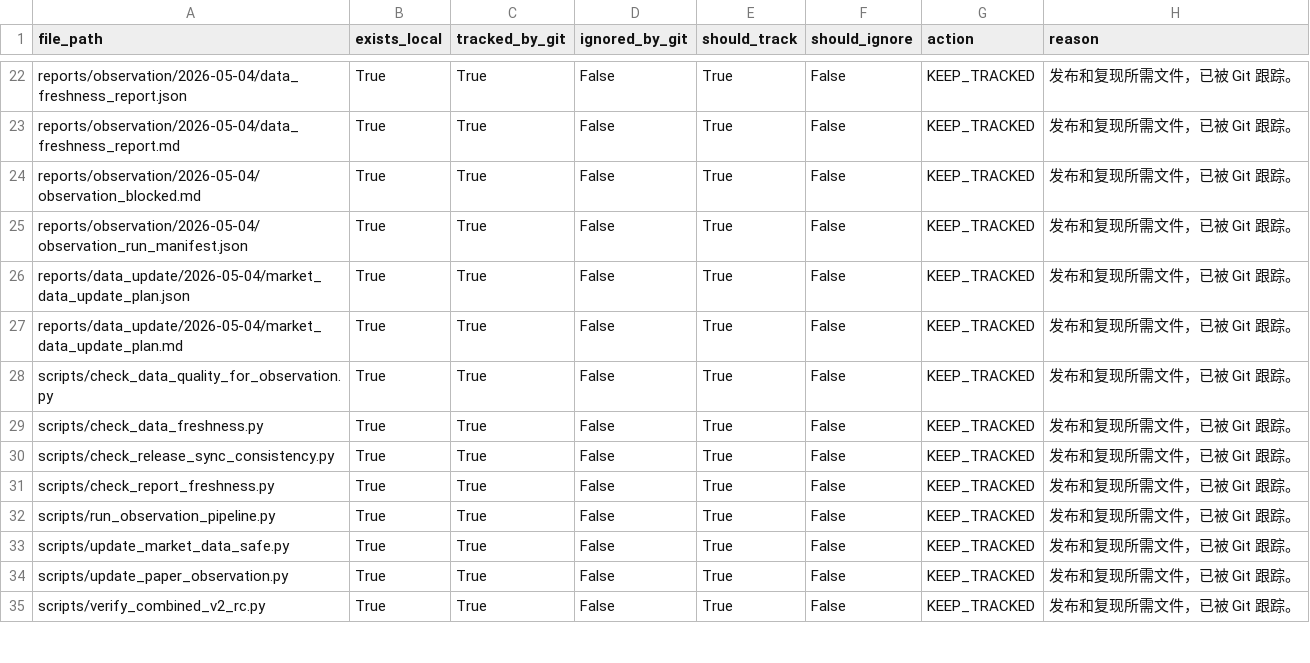
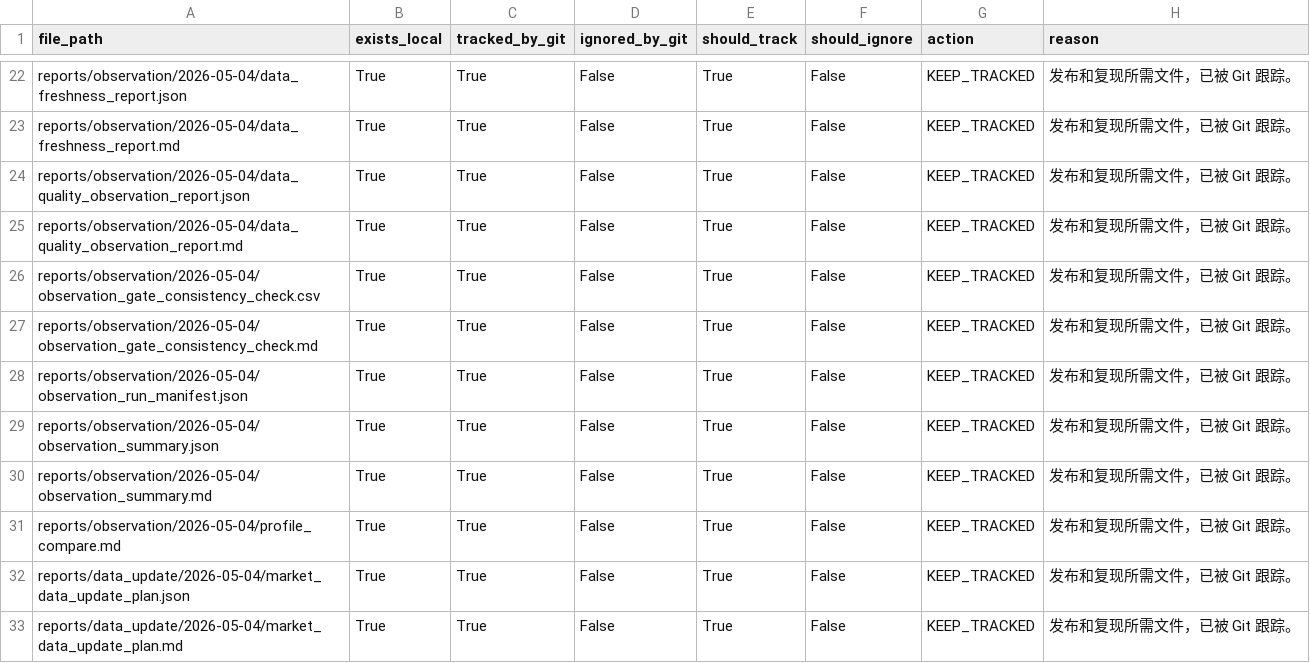
Before and after one commit to messiegg/quantification, a CSV file: reports/backtest/release/observation_sync_check.csv, drawn as a sheet; only a part is shown, gaps mark what is left out; the shorter side is filled out with more unchanged rows.

Commit message:
Add CI release guard for combined_v2 observation

```diff
--- a/reports/backtest/release/observation_sync_check.csv
+++ b/reports/backtest/release/observation_sync_check.csv
@@ -23,4 +23,10 @@ reports/observation/2026-05-04/data_freshness_report.json,True,True,False,True,F
 reports/observation/2026-05-04/data_freshness_report.md,True,True,False,True,False,KEEP_TRACKED,发布和复现所需文件，已被 Git 跟踪。
-reports/observation/2026-05-04/observation_blocked.md,True,True,False,True,False,KEEP_TRACKED,发布和复现所需文件，已被 Git 跟踪。
+reports/observation/2026-05-04/data_quality_observation_report.json,True,True,False,True,False,KEEP_TRACKED,发布和复现所需文件，已被 Git 跟踪。
+reports/observation/2026-05-04/data_quality_observation_report.md,True,True,False,True,False,KEEP_TRACKED,发布和复现所需文件，已被 Git 跟踪。
+reports/observation/2026-05-04/observation_gate_consistency_check.csv,True,True,False,True,False,KEEP_TRACKED,发布和复现所需文件，已被 Git 跟踪。
+reports/observation/2026-05-04/observation_gate_consistency_check.md,True,True,False,True,False,KEEP_TRACKED,发布和复现所需文件，已被 Git 跟踪。
 reports/observation/2026-05-04/observation_run_manifest.json,True,True,False,True,False,KEEP_TRACKED,发布和复现所需文件，已被 Git 跟踪。
+reports/observation/2026-05-04/observation_summary.json,True,True,False,True,False,KEEP_TRACKED,发布和复现所需文件，已被 Git 跟踪。
+reports/observation/2026-05-04/observation_summary.md,True,True,False,True,False,KEEP_TRACKED,发布和复现所需文件，已被 Git 跟踪。
+reports/observation/2026-05-04/profile_compare.md,True,True,False,True,False,KEEP_TRACKED,发布和复现所需文件，已被 Git 跟踪。
 reports/data_update/2026-05-04/market_data_update_plan.json,True,True,False,True,False,KEEP_TRACKED,发布和复现所需文件，已被 Git 跟踪。
```
Also changed, not shown: reports/backtest/audit/report_path_sanitization_check.csv, reports/backtest/release/combined_v2_rc_verify.csv, 31 other files.
